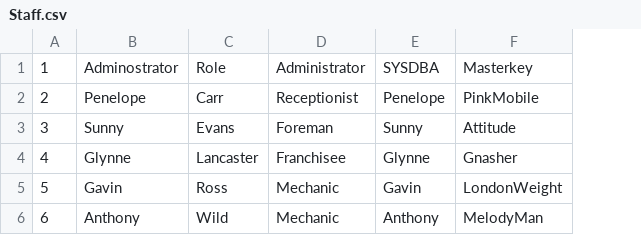
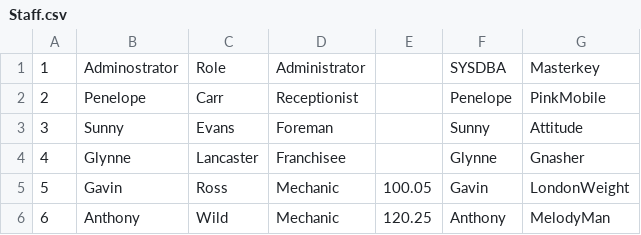
Before and after one commit to AngryHobbit/TeamProject-GARITS-System, a CSV file: SQL/Staff.csv, drawn as a sheet; the diff names each change by its address in the sheet, - before the commit and + after, or states it on an @@ line.

Commit message:
Test data updated and SQL Job Sheet  query completed

```diff
--- a/SQL/Staff.csv
+++ b/SQL/Staff.csv
+column E, rows 5-6: 100.05 | 120.25
```
Also changed, not shown: SQL/Jobs.csv, 2 other files.
